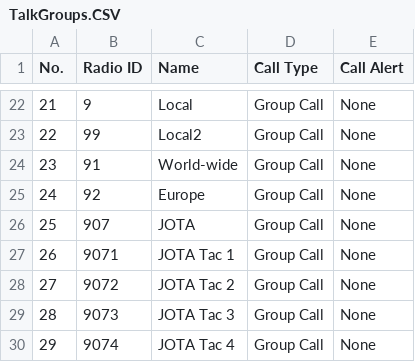
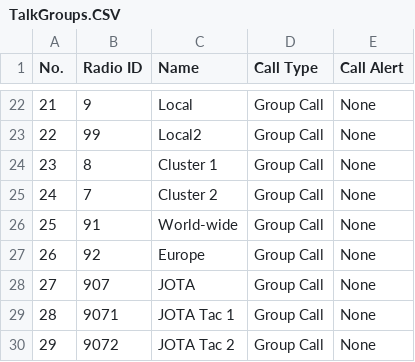
Before and after one commit to sm0rux/at-d878uv, a CSV file: TalkGroups.CSV, drawn as a sheet; only a part is shown, gaps mark what is left out; the shorter side is filled out with more unchanged rows; addresses are those after the commit; the diff names each change by its address in the sheet, - before the commit and + after, or states it on an @@ line.

```diff
--- a/TalkGroups.CSV
+++ b/TalkGroups.CSV
+row 24: 23 | 8 | Cluster 1 | Group Call | None
+row 25: 24 | 7 | Cluster 2 | Group Call | None
@@ column A (No.) renumbered from row 26 down @@
```
Also changed, not shown: ReceiveGroupCallList.CSV, RoamingChannel.CSV, 4 other files.
